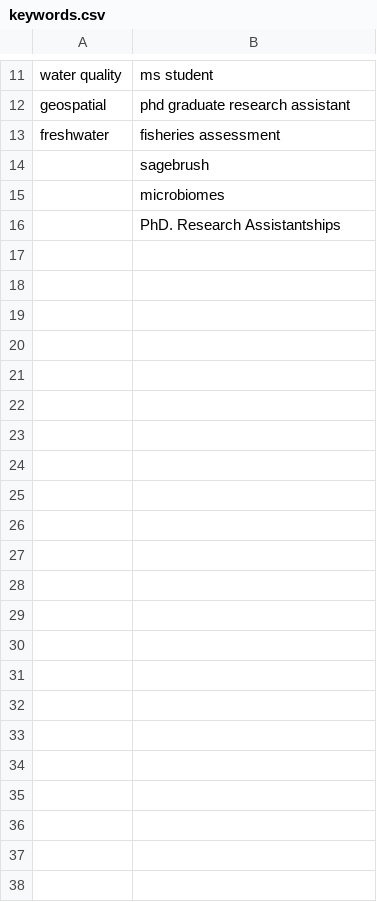
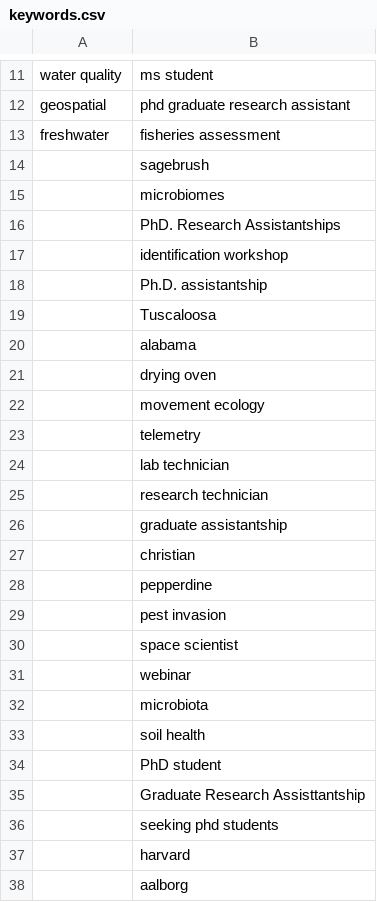
Before and after one commit to jsta/limnojobs, a CSV file: limnojobs/keywords.csv, drawn as a sheet; only a part is shown, gaps mark what is left out.

Commit message:
working filter for sheets data

```diff
--- a/limnojobs/keywords.csv
+++ b/limnojobs/keywords.csv
@@ -16 +16,23 @@ freshwater,fisheries assessment
 ,PhD. Research Assistantships
+,identification workshop
+,Ph.D. assistantship
+,Tuscaloosa
+,alabama
+,drying oven
+,movement ecology
+,telemetry
+,lab technician
+,research technician
+,graduate assistantship
+,christian
+,pepperdine
+,pest invasion
+,space scientist
+,webinar
+,microbiota
+,soil health
+,PhD student
+,Graduate Research Assisttantship
+,seeking phd students
+,harvard
+,aalborg
```
Also changed, not shown: 1 other file.
